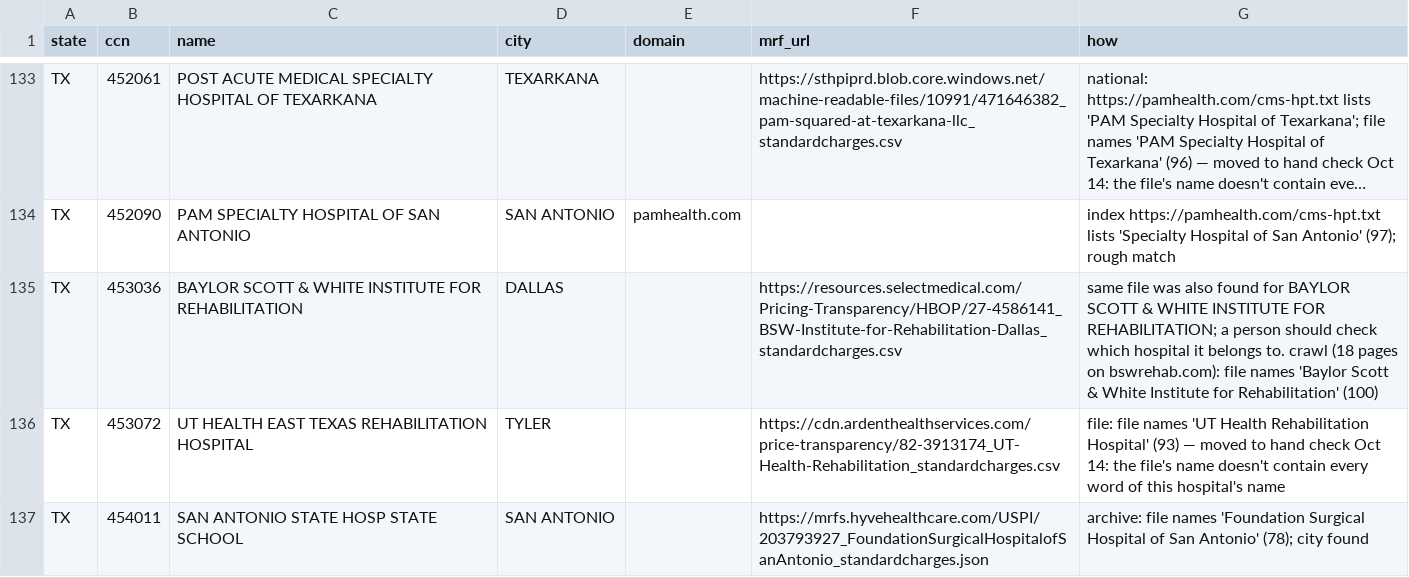
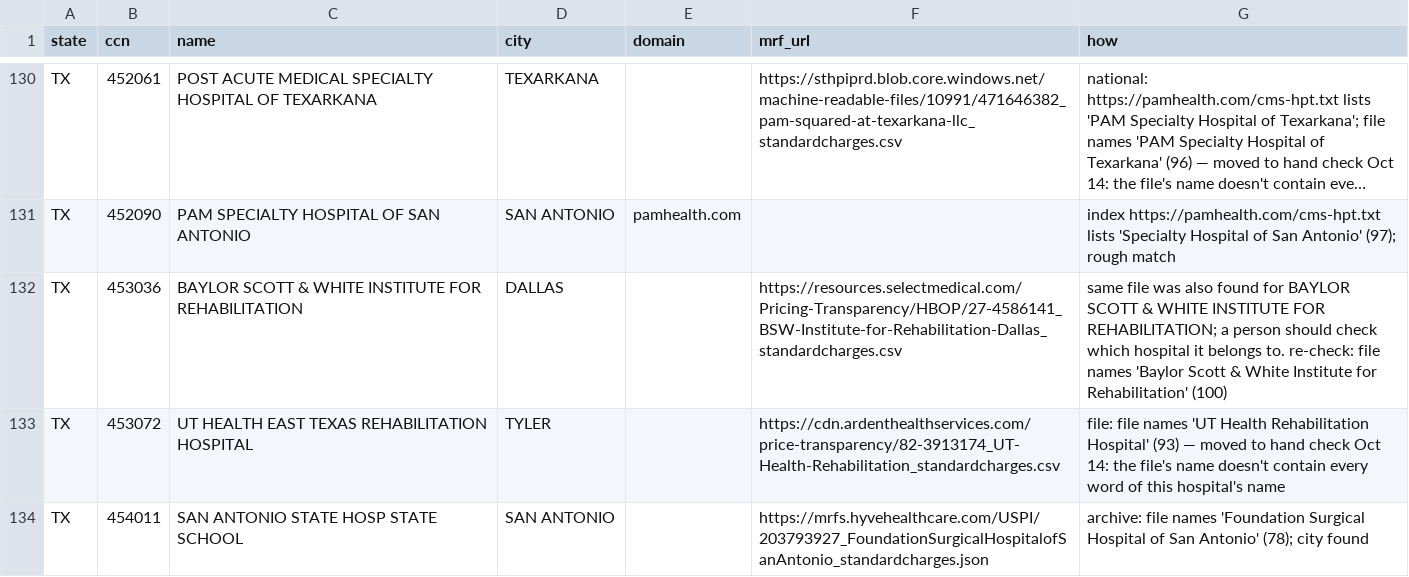
Before and after one commit to betsyflickinger-max/files.healthcare_price-files-bot, a CSV file: data/web_search_held.csv, drawn as a sheet; only a part is shown, gaps mark what is left out; long unchanged cells end in …; addresses are those after the commit; the diff covers the shown part only; the diff names each change by its address in the sheet, - before the commit and + after, or states it on an @@ line.

Commit message:
Web search for missing price files 2026-10-19: done: searched 2 hospitals; found 0, held 0 for a hand check, not found 2, errors 0. 0 web searches, 0 page fetches, 0 tokens in / 0 out: about $0.00 ($0.000 per hospital); left 0

```diff
--- a/data/web_search_held.csv
+++ b/data/web_search_held.csv
-G132 (how): …belongs to. crawl (18 pages on bswrehab.com): file names…
+G132 (how): …belongs to. re-check: file names…
```
Also changed, not shown: 3 removed rows and 3 edited cells elsewhere in this file, 1 other file.
